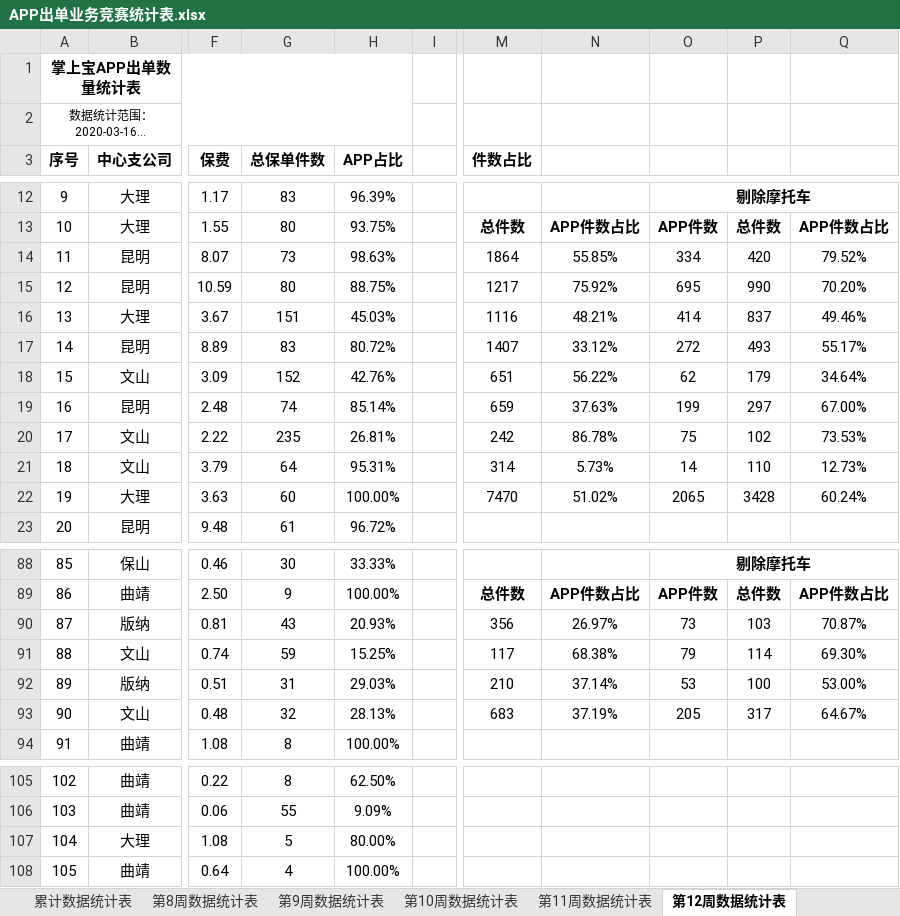
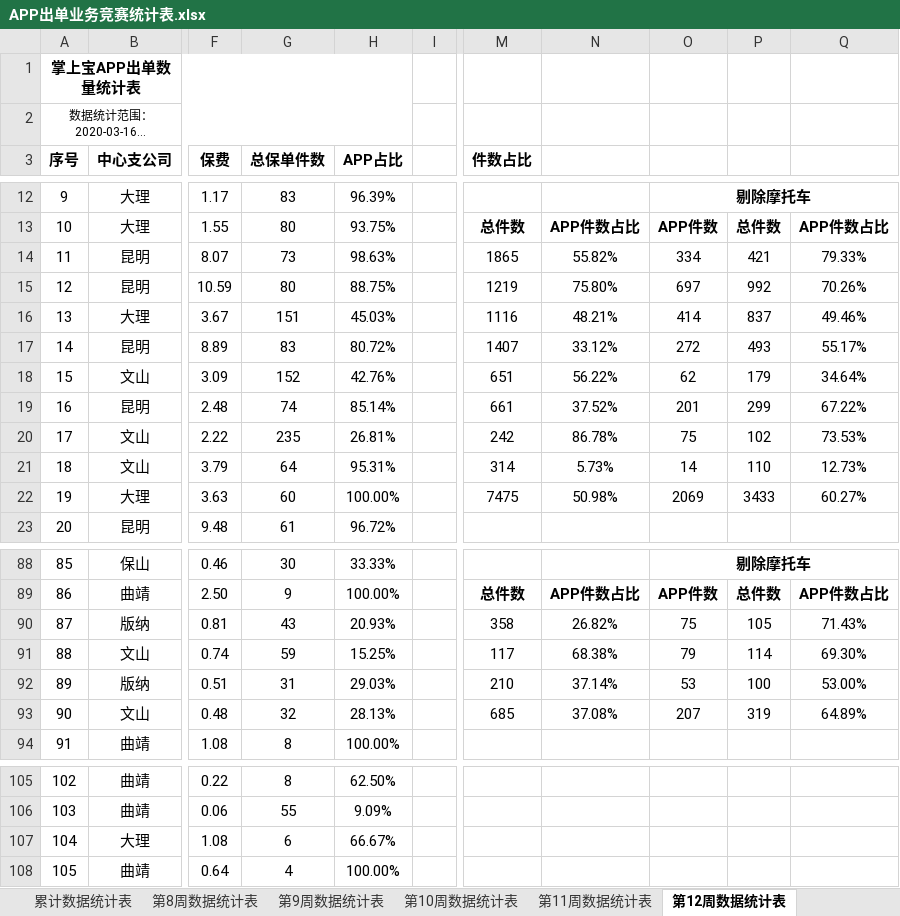
Before and after one commit to fagan2888/DataStats, an Excel workbook: APP出单业务竞赛统计表.xlsx, sheet 第12周数据统计表, drawn as a sheet; only a part is shown, gaps mark what is left out; long unchanged cells end in …; values as stored, in another font and other column widths than the file's, no borders; the diff covers the shown part only; the diff names each change by its address in the sheet, - before the commit and + after, or states it on an @@ line.

```diff
--- a/APP出单业务竞赛统计表.xlsx (sheet 第12周数据统计表)
+++ b/APP出单业务竞赛统计表.xlsx (sheet 第12周数据统计表)
-M14 (件数占比): 1864
+M14 (件数占比): 1865
-N14: 55.85%
+N14: 55.82%
-P14: 420
+P14: 421
-Q14: 79.52%
+Q14: 79.33%
-M15 (件数占比): 1217
+M15 (件数占比): 1219
-N15: 75.92%
+N15: 75.80%
-O15: 695
+O15: 697
-P15: 990
+P15: 992
-Q15: 70.20%
+Q15: 70.26%
-M19 (件数占比): 659
+M19 (件数占比): 661
-N19: 37.63%
+N19: 37.52%
-O19: 199
+O19: 201
-P19: 297
+P19: 299
-Q19: 67.00%
+Q19: 67.22%
-M22 (件数占比): 7470
+M22 (件数占比): 7475
-N22: 51.02%
+N22: 50.98%
-O22: 2065
+O22: 2069
-P22: 3428
+P22: 3433
-Q22: 60.24%
+Q22: 60.27%
-M90 (件数占比): 356
+M90 (件数占比): 358
-N90: 26.97%
+N90: 26.82%
-O90: 73
+O90: 75
-P90: 103
+P90: 105
-Q90: 70.87%
+Q90: 71.43%
-M93 (件数占比): 683
+M93 (件数占比): 685
-N93: 37.19%
+N93: 37.08%
-O93: 205
+O93: 207
-P93: 317
+P93: 319
-Q93: 64.67%
+Q93: 64.89%
-G107 (总保单件数): 5
+G107 (总保单件数): 6
-H107 (APP占比): 80.00%
+H107 (APP占比): 66.67%
```
Also changed, not shown: 31 edited cells elsewhere in this sheet, sheet 累计数据统计表, sheet 第13周数据统计表, sheet 第11周数据统计表, sheet 第10周数据统计表, sheet 第8周数据统计表, 2020年机构数据统计详细报告.xlsx, Back/计划任务.xlsx, 5 other files.
